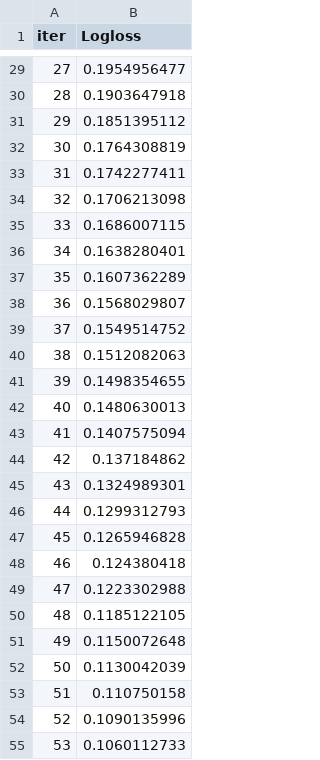
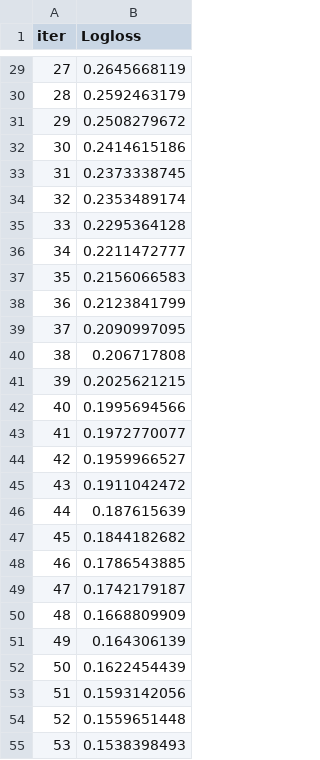
Before and after one commit to InfoLab-SKKU/Explainable-Ensemble-Hypoglycemia, a TSV file: code/catboost_info/learn_error.tsv, drawn as a sheet; only a part is shown, gaps mark what is left out; the diff covers the shown part only.

```diff
--- a/code/catboost_info/learn_error.tsv
+++ b/code/catboost_info/learn_error.tsv
@@ -29,27 +29,27 @@ iter	Logloss
-27	0.1954956477
-28	0.1903647918
-29	0.1851395112
-30	0.1764308819
-31	0.1742277411
-32	0.1706213098
-33	0.1686007115
-34	0.1638280401
-35	0.1607362289
-36	0.1568029807
-37	0.1549514752
-38	0.1512082063
-39	0.1498354655
-40	0.1480630013
-41	0.1407575094
-42	0.137184862
-43	0.1324989301
-44	0.1299312793
-45	0.1265946828
-46	0.124380418
-47	0.1223302988
-48	0.1185122105
-49	0.1150072648
-50	0.1130042039
-51	0.110750158
-52	0.1090135996
-53	0.1060112733
+27	0.2645668119
+28	0.2592463179
+29	0.2508279672
+30	0.2414615186
+31	0.2373338745
+32	0.2353489174
+33	0.2295364128
+34	0.2211472777
+35	0.2156066583
+36	0.2123841799
+37	0.2090997095
+38	0.206717808
+39	0.2025621215
+40	0.1995694566
+41	0.1972770077
+42	0.1959966527
+43	0.1911042472
+44	0.187615639
+45	0.1844182682
+46	0.1786543885
+47	0.1742179187
+48	0.1668809909
+49	0.164306139
+50	0.1622454439
+51	0.1593142056
+52	0.1559651448
+53	0.1538398493
```
Also changed, not shown: 141 edited cells elsewhere in this file, code/catboost_info/time_left.tsv, 16 other files.
